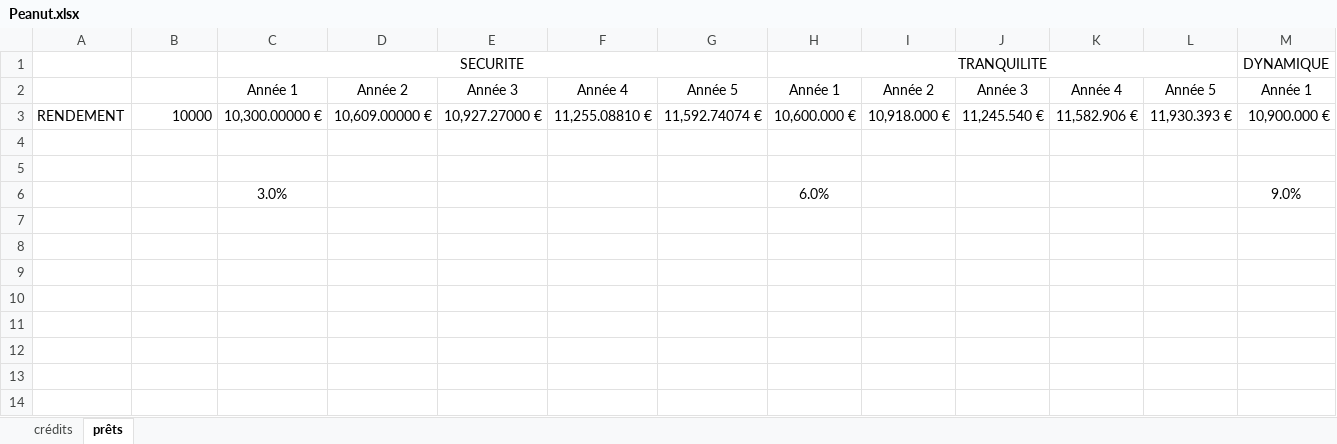
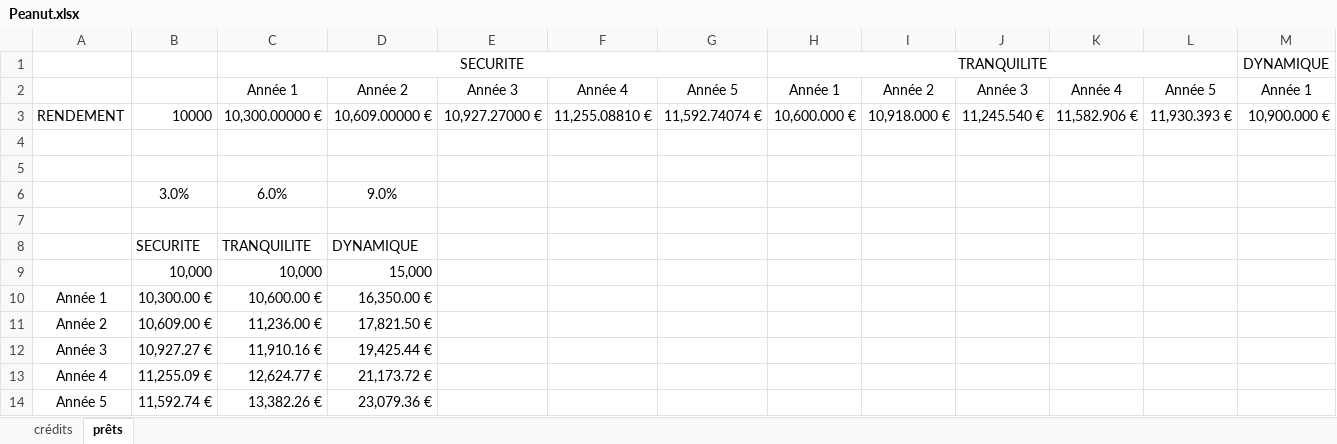
Before and after one commit to Antoine16/peanut-minicredit, an Excel workbook: Peanut.xlsx, sheet prêts, drawn as a sheet; only a part is shown; values as stored, in another font and other column widths than the file's, no borders; addresses are those after the commit; rows hold the shown columns only; the diff names each change by its address in the sheet, - before the commit and + after, or states it on an @@ line.

```diff
--- a/Peanut.xlsx (sheet prêts)
+++ b/Peanut.xlsx (sheet prêts)
+row 6:  | 3.0% | 6.0% | 9.0%
-row 7:  |  | 3.0% |  |  |  |  | 6.0% |  |  |  |  | 9.0%
+row 7: (empty)
+row 8:  | SECURITE | TRANQUILITE | DYNAMIQUE
+row 9:  | 10,000 | 10,000 | 15,000
+row 10: Année 1 | 10,300.00 € | 10,600.00 € | 16,350.00 €
+row 11: Année 2 | 10,609.00 € | 11,236.00 € | 17,821.50 €
+row 12: Année 3 | 10,927.27 € | 11,910.16 € | 19,425.44 €
+row 13: Année 4 | 11,255.09 € | 12,624.77 € | 21,173.72 €
+row 14: Année 5 | 11,592.74 € | 13,382.26 € | 23,079.36 €
```
Also changed, not shown: 4 other files.
